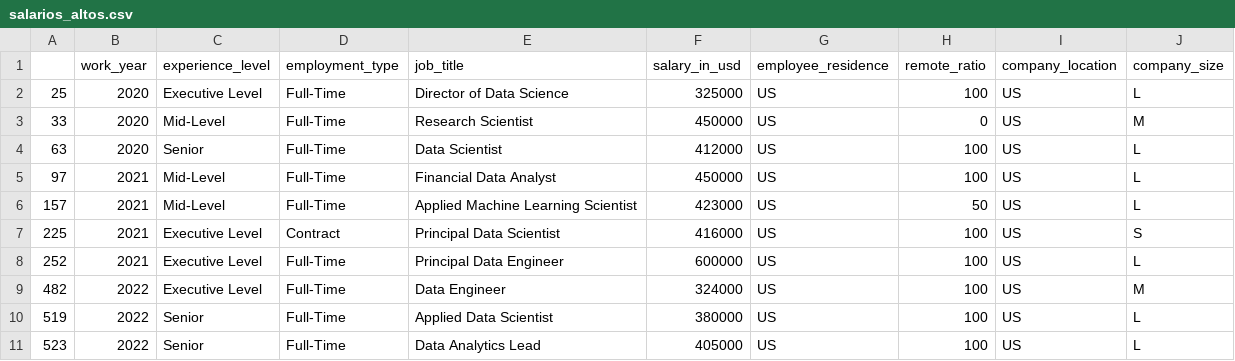
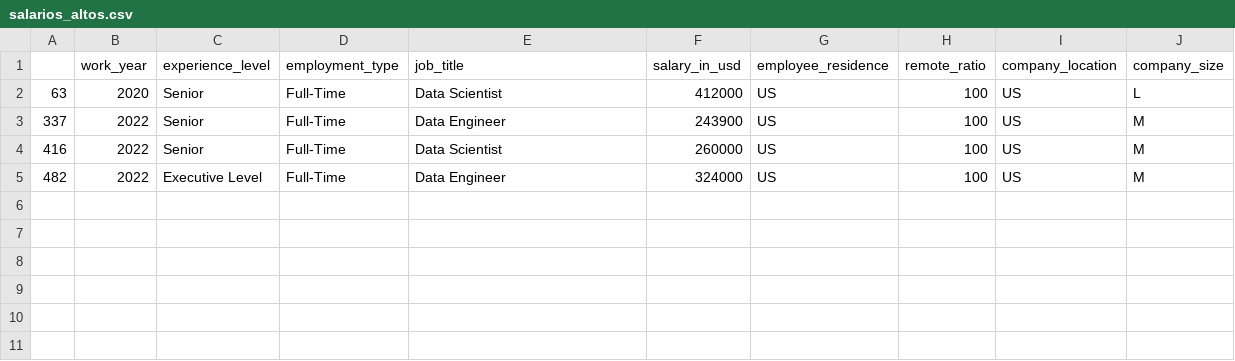
Before and after one commit to Adalab/DA-promo-b-modulo-3-sprint-1-Paula-Yadira, a CSV file: datos/salarios_altos.csv, drawn as a sheet; removed rows and columns are numbered as before the commit, all else as after; the diff names each change by its address in the sheet, - before the commit and + after, or states it on an @@ line.

```diff
--- a/datos/salarios_altos.csv
+++ b/datos/salarios_altos.csv
-row 2: 25 | 2020 | Executive Level | Full-Time | Director of Data Science | 325000 | US | 100 | US | L
-row 3: 33 | 2020 | Mid-Level | Full-Time | Research Scientist | 450000 | US | 0 | US | M
-row 5: 97 | 2021 | Mid-Level | Full-Time | Financial Data Analyst | 450000 | US | 100 | US | L
-row 6: 157 | 2021 | Mid-Level | Full-Time | Applied Machine Learning Scientist | 423000 | US | 50 | US | L
-row 7: 225 | 2021 | Executive Level | Contract | Principal Data Scientist | 416000 | US | 100 | US | S
-row 8: 252 | 2021 | Executive Level | Full-Time | Principal Data Engineer | 600000 | US | 100 | US | L
+row 3: 337 | 2022 | Senior | Full-Time | Data Engineer | 243900 | US | 100 | US | M
+row 4: 416 | 2022 | Senior | Full-Time | Data Scientist | 260000 | US | 100 | US | M
-row 10: 519 | 2022 | Senior | Full-Time | Applied Data Scientist | 380000 | US | 100 | US | L
-row 11: 523 | 2022 | Senior | Full-Time | Data Analytics Lead | 405000 | US | 100 | US | L
```
Also changed, not shown: 6 other files.
